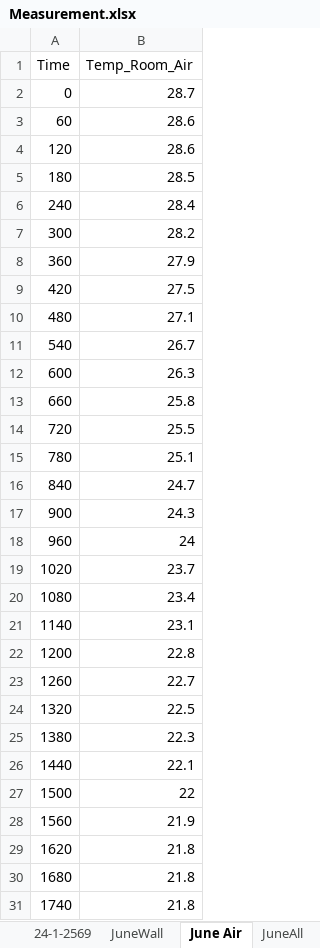
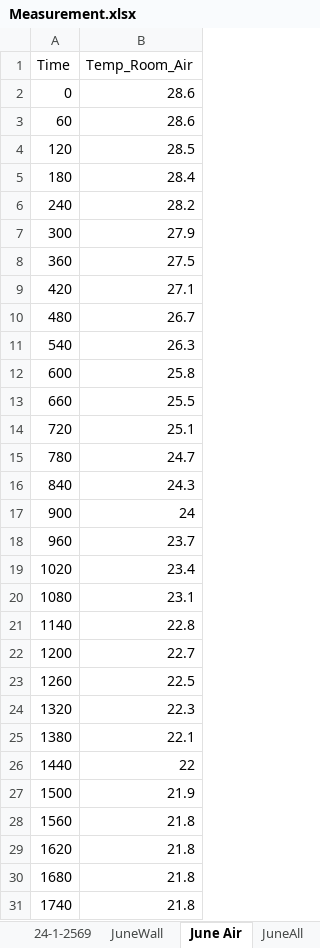
Before and after one commit to NutthapoomN/KU_SeniorProject2025, an Excel workbook: Data/Excel/Measurement.xlsx, sheet June Air, drawn as a sheet; only a part is shown; values as stored, in another font and other column widths than the file's, no borders; the diff covers the shown part only; the diff names each change by its address in the sheet, - before the commit and + after, or states it on an @@ line.

```diff
--- a/Data/Excel/Measurement.xlsx (sheet June Air)
+++ b/Data/Excel/Measurement.xlsx (sheet June Air)
-B2 (Temp_Room_Air): 28.7
+B2 (Temp_Room_Air): 28.6
-B4 (Temp_Room_Air): 28.6
+B4 (Temp_Room_Air): 28.5
-B5 (Temp_Room_Air): 28.5
+B5 (Temp_Room_Air): 28.4
-B6 (Temp_Room_Air): 28.4
+B6 (Temp_Room_Air): 28.2
-B7 (Temp_Room_Air): 28.2
+B7 (Temp_Room_Air): 27.9
-B8 (Temp_Room_Air): 27.9
+B8 (Temp_Room_Air): 27.5
-B9 (Temp_Room_Air): 27.5
+B9 (Temp_Room_Air): 27.1
-B10 (Temp_Room_Air): 27.1
+B10 (Temp_Room_Air): 26.7
-B11 (Temp_Room_Air): 26.7
+B11 (Temp_Room_Air): 26.3
-B12 (Temp_Room_Air): 26.3
+B12 (Temp_Room_Air): 25.8
-B13 (Temp_Room_Air): 25.8
+B13 (Temp_Room_Air): 25.5
-B14 (Temp_Room_Air): 25.5
+B14 (Temp_Room_Air): 25.1
-B15 (Temp_Room_Air): 25.1
+B15 (Temp_Room_Air): 24.7
-B16 (Temp_Room_Air): 24.7
+B16 (Temp_Room_Air): 24.3
-B17 (Temp_Room_Air): 24.3
+B17 (Temp_Room_Air): 24
-B18 (Temp_Room_Air): 24
+B18 (Temp_Room_Air): 23.7
-B19 (Temp_Room_Air): 23.7
+B19 (Temp_Room_Air): 23.4
-B20 (Temp_Room_Air): 23.4
+B20 (Temp_Room_Air): 23.1
-B21 (Temp_Room_Air): 23.1
+B21 (Temp_Room_Air): 22.8
-B22 (Temp_Room_Air): 22.8
+B22 (Temp_Room_Air): 22.7
-B23 (Temp_Room_Air): 22.7
+B23 (Temp_Room_Air): 22.5
-B24 (Temp_Room_Air): 22.5
+B24 (Temp_Room_Air): 22.3
-B25 (Temp_Room_Air): 22.3
+B25 (Temp_Room_Air): 22.1
-B26 (Temp_Room_Air): 22.1
+B26 (Temp_Room_Air): 22
-B27 (Temp_Room_Air): 22
+B27 (Temp_Room_Air): 21.9
-B28 (Temp_Room_Air): 21.9
+B28 (Temp_Room_Air): 21.8
```
Also changed, not shown: 1 removed row and 20 edited cells elsewhere in this sheet, 52 other files.
